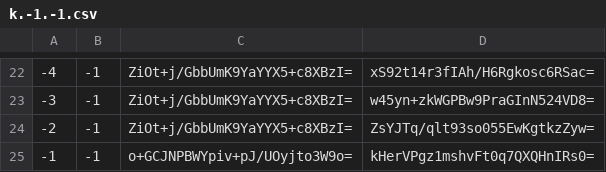
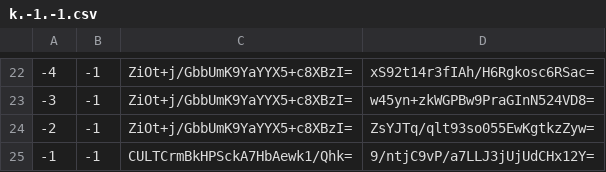
Before and after one commit to counterfitninja/chilled-nether, a CSV file: tiles/zoom.-1/metadata/k.-1.-1.csv, drawn as a sheet; only a part is shown, gaps mark what is left out.

```diff
--- a/tiles/zoom.-1/metadata/k.-1.-1.csv
+++ b/tiles/zoom.-1/metadata/k.-1.-1.csv
@@ -24,2 +24,2 @@
 -2,-1,ZiOt+j/GbbUmK9YaYYX5+c8XBzI=,ZsYJTq/qlt93so055EwKgtkzZyw=
--1,-1,o+GCJNPBWYpiv+pJ/UOyjto3W9o=,kHerVPgz1mshvFt0q7QXQHnIRs0=
+-1,-1,CULTCrmBkHPSckA7HbAewk1/Qhk=,9/ntjC9vP/a7LLJ3jUjUdCHx12Y=
```
Also changed, not shown: tiles/zoom.-1/metadata/k.-1.0.csv, tiles/zoom.-1/metadata/k.0.-1.csv, 46 other files.
